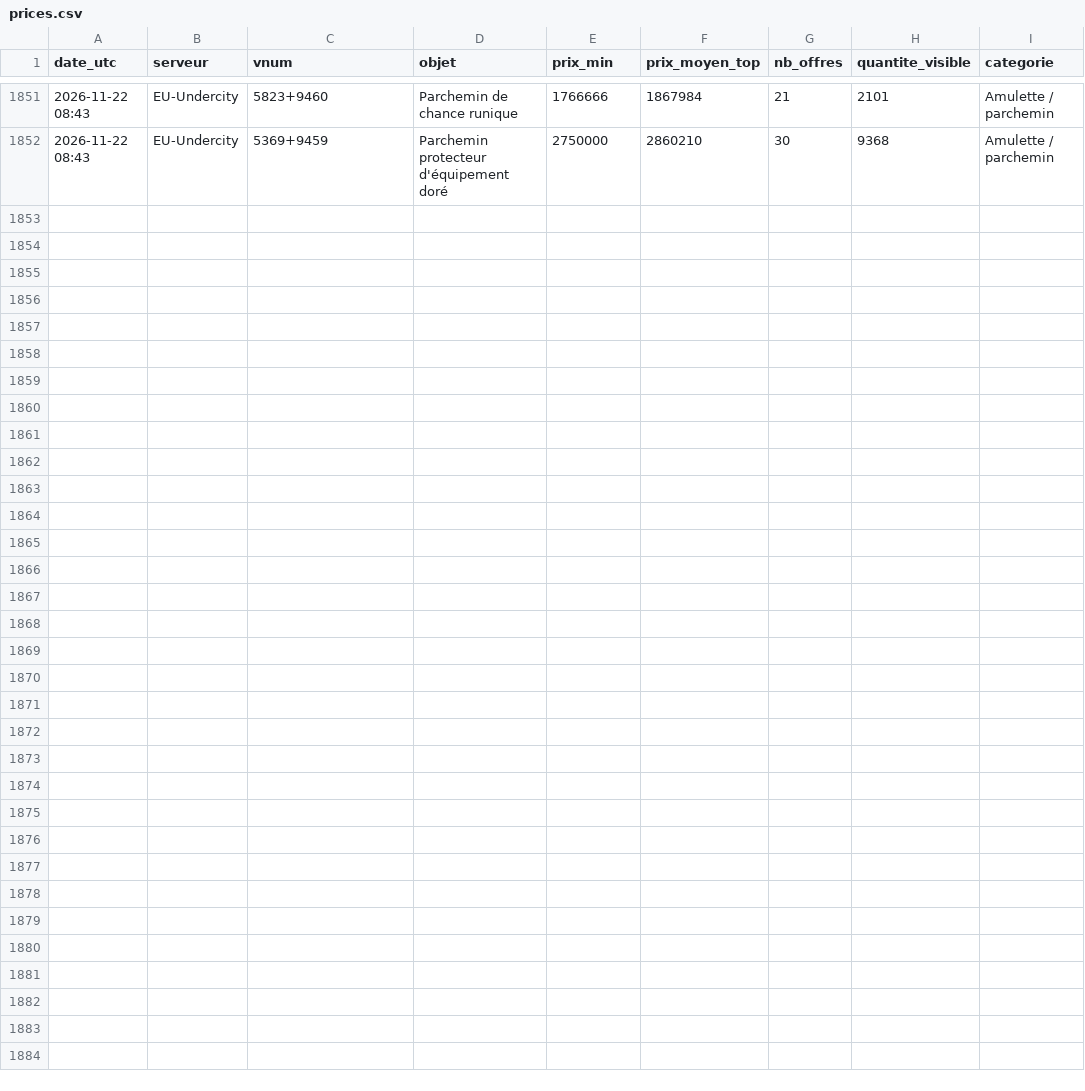
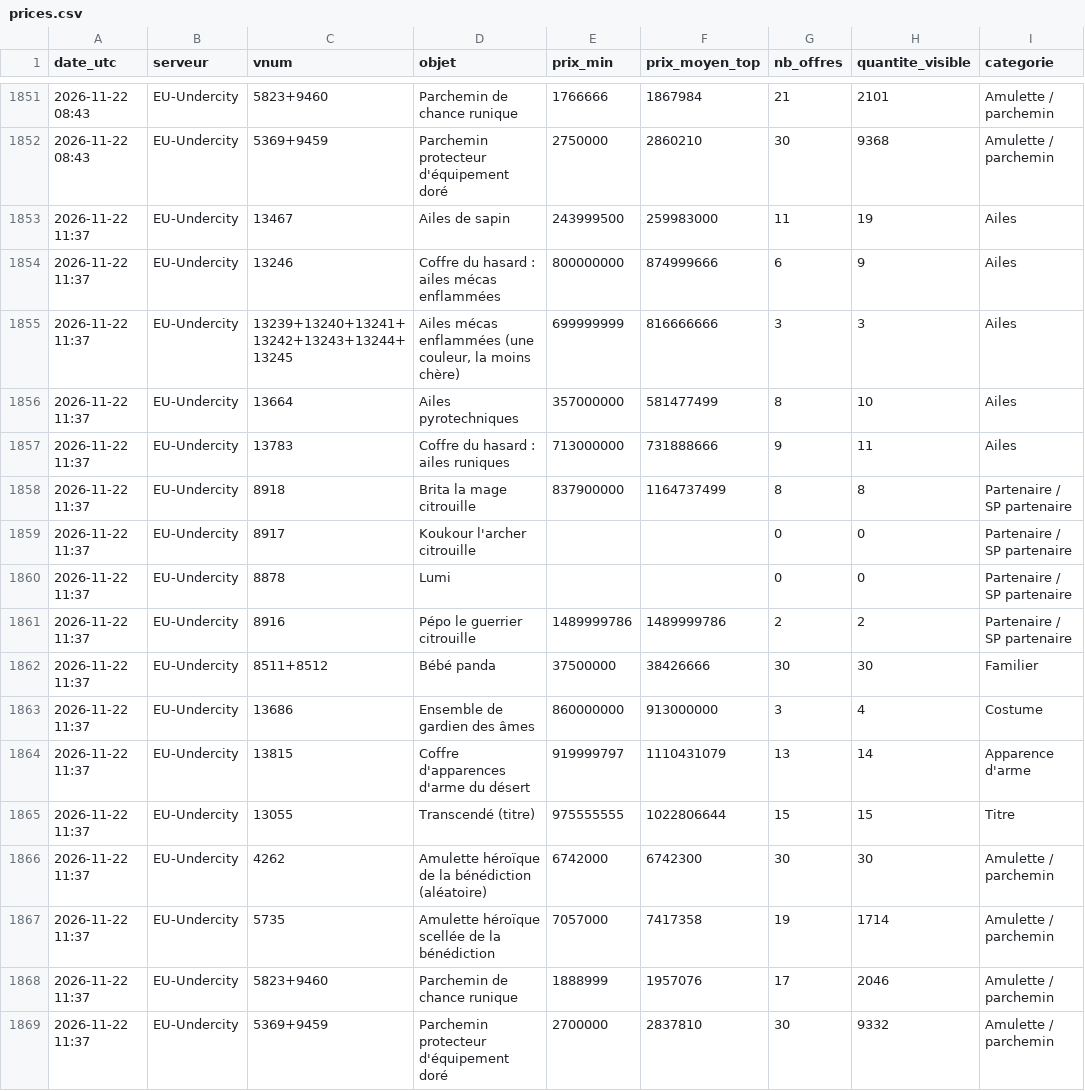
Before and after one commit to woazywaz-crypto/nosbazar-tracker, a CSV file: docs/data/prices.csv, drawn as a sheet; only a part is shown, gaps mark what is left out; the diff names each change by its address in the sheet, - before the commit and + after, or states it on an @@ line.

```diff
--- a/docs/data/prices.csv
+++ b/docs/data/prices.csv
+row 1853: 2026-11-22 11:37 | EU-Undercity | 13467 | Ailes de sapin | 243999500 | 259983000 | 11 | 19 | Ailes
+row 1854: 2026-11-22 11:37 | EU-Undercity | 13246 | Coffre du hasard : ailes mécas enflammées | 800000000 | 874999666 | 6 | 9 | Ailes
+row 1855: 2026-11-22 11:37 | EU-Undercity | 13239+13240+13241+13242+13243+13244+13245 | Ailes mécas enflammées (une couleur, la moins chère) | 699999999 | 816666666 | 3 | 3 | Ailes
+row 1856: 2026-11-22 11:37 | EU-Undercity | 13664 | Ailes pyrotechniques | 357000000 | 581477499 | 8 | 10 | Ailes
+row 1857: 2026-11-22 11:37 | EU-Undercity | 13783 | Coffre du hasard : ailes runiques | 713000000 | 731888666 | 9 | 11 | Ailes
+row 1858: 2026-11-22 11:37 | EU-Undercity | 8918 | Brita la mage citrouille | 837900000 | 1164737499 | 8 | 8 | Partenaire / SP partenaire
+row 1859: 2026-11-22 11:37 | EU-Undercity | 8917 | Koukour l'archer citrouille |  |  | 0 | 0 | Partenaire / SP partenaire
+row 1860: 2026-11-22 11:37 | EU-Undercity | 8878 | Lumi |  |  | 0 | 0 | Partenaire / SP partenaire
+row 1861: 2026-11-22 11:37 | EU-Undercity | 8916 | Pépo le guerrier citrouille | 1489999786 | 1489999786 | 2 | 2 | Partenaire / SP partenaire
+row 1862: 2026-11-22 11:37 | EU-Undercity | 8511+8512 | Bébé panda | 37500000 | 38426666 | 30 | 30 | Familier
+row 1863: 2026-11-22 11:37 | EU-Undercity | 13686 | Ensemble de gardien des âmes | 860000000 | 913000000 | 3 | 4 | Costume
+row 1864: 2026-11-22 11:37 | EU-Undercity | 13815 | Coffre d'apparences d'arme du désert | 919999797 | 1110431079 | 13 | 14 | Apparence d'arme
+row 1865: 2026-11-22 11:37 | EU-Undercity | 13055 | Transcendé (titre) | 975555555 | 1022806644 | 15 | 15 | Titre
+row 1866: 2026-11-22 11:37 | EU-Undercity | 4262 | Amulette héroïque de la bénédiction (aléatoire) | 6742000 | 6742300 | 30 | 30 | Amulette / parchemin
+row 1867: 2026-11-22 11:37 | EU-Undercity | 5735 | Amulette héroïque scellée de la bénédiction | 7057000 | 7417358 | 19 | 1714 | Amulette / parchemin
+row 1868: 2026-11-22 11:37 | EU-Undercity | 5823+9460 | Parchemin de chance runique | 1888999 | 1957076 | 17 | 2046 | Amulette / parchemin
+row 1869: 2026-11-22 11:37 | EU-Undercity | 5369+9459 | Parchemin protecteur d'équipement doré | 2700000 | 2837810 | 30 | 9332 | Amulette / parchemin
```
